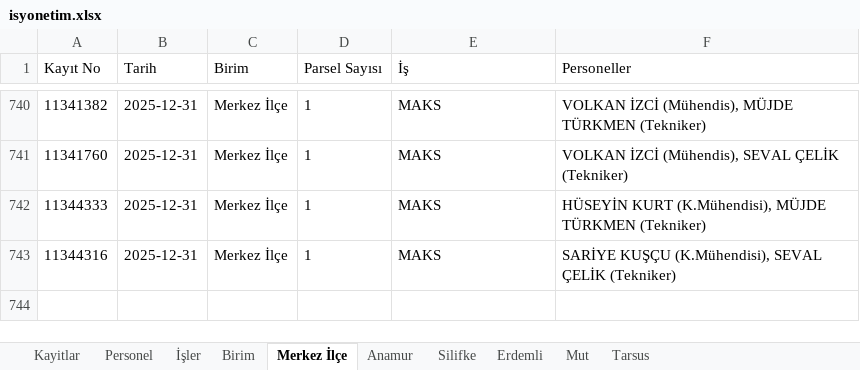
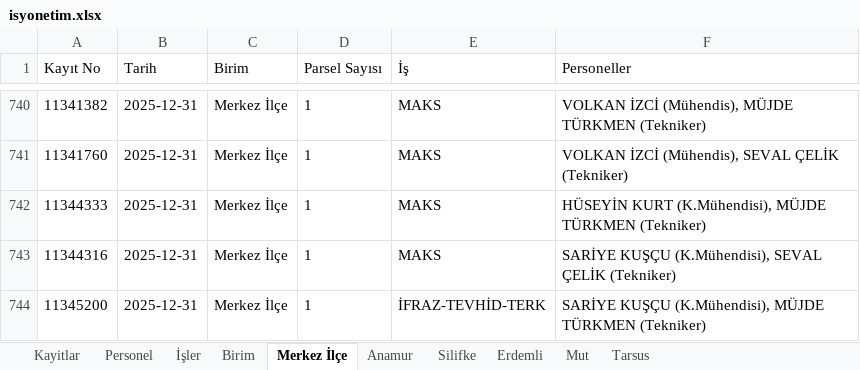
Before and after one commit to gokhangeo/isyonetim, an Excel workbook: isyonetim.xlsx, sheet Merkez İlçe, drawn as a sheet; only a part is shown, gaps mark what is left out; values as stored, in another font and other column widths than the file's, no borders; the diff names each change by its address in the sheet, - before the commit and + after, or states it on an @@ line.

Commit message:
[Kadastro App] Yeni kayıt eklendi: 11345200

```diff
--- a/isyonetim.xlsx (sheet Merkez İlçe)
+++ b/isyonetim.xlsx (sheet Merkez İlçe)
+row 744: 11345200 | 2025-12-31 | Merkez İlçe | 1 | İFRAZ-TEVHİD-TERK | SARİYE KUŞÇU (K.Mühendisi), MÜJDE TÜRKMEN (Tekniker)
```
Also changed, not shown: sheet Kayitlar.
